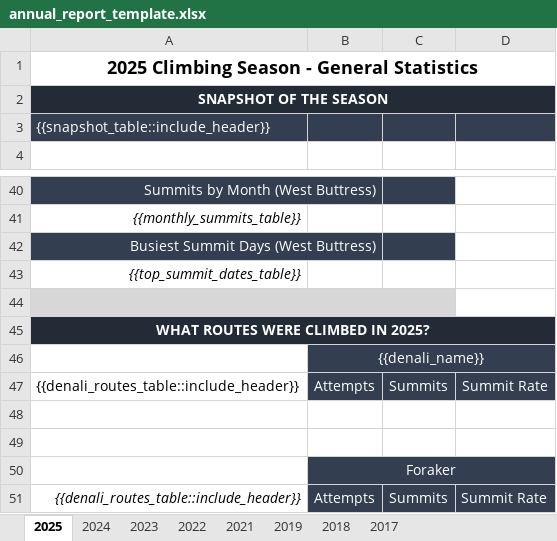
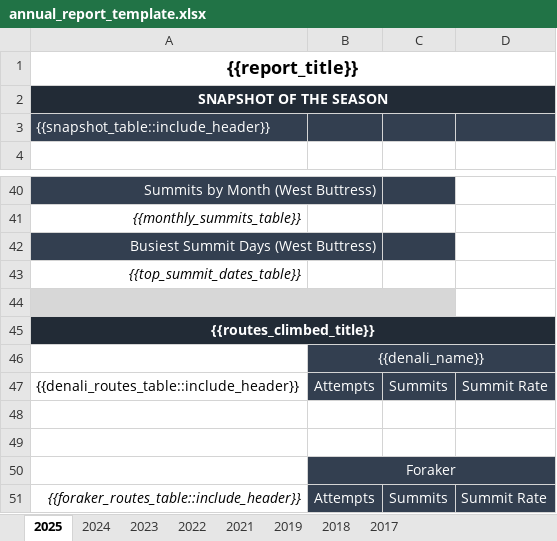
Before and after one commit to smHooper/climberdb, an Excel workbook: web/flask/static/annual_report_template.xlsx, sheet 2025, drawn as a sheet; only a part is shown, gaps mark what is left out; values as stored, in another font and other column widths than the file's, no borders; the diff names each change by its address in the sheet, - before the commit and + after, or states it on an @@ line.

Commit message:
add cells with year as substitutable values

```diff
--- a/web/flask/static/annual_report_template.xlsx (sheet 2025)
+++ b/web/flask/static/annual_report_template.xlsx (sheet 2025)
-A1: 2025 Climbing Season - General Statistics
+A1: {{report_title}}
-A45: WHAT ROUTES WERE CLIMBED IN 2025?
+A45: {{routes_climbed_title}}
-A51: {{denali_routes_table::include_header}}
+A51: {{foraker_routes_table::include_header}}
```
Also changed, not shown: 1 other file.
